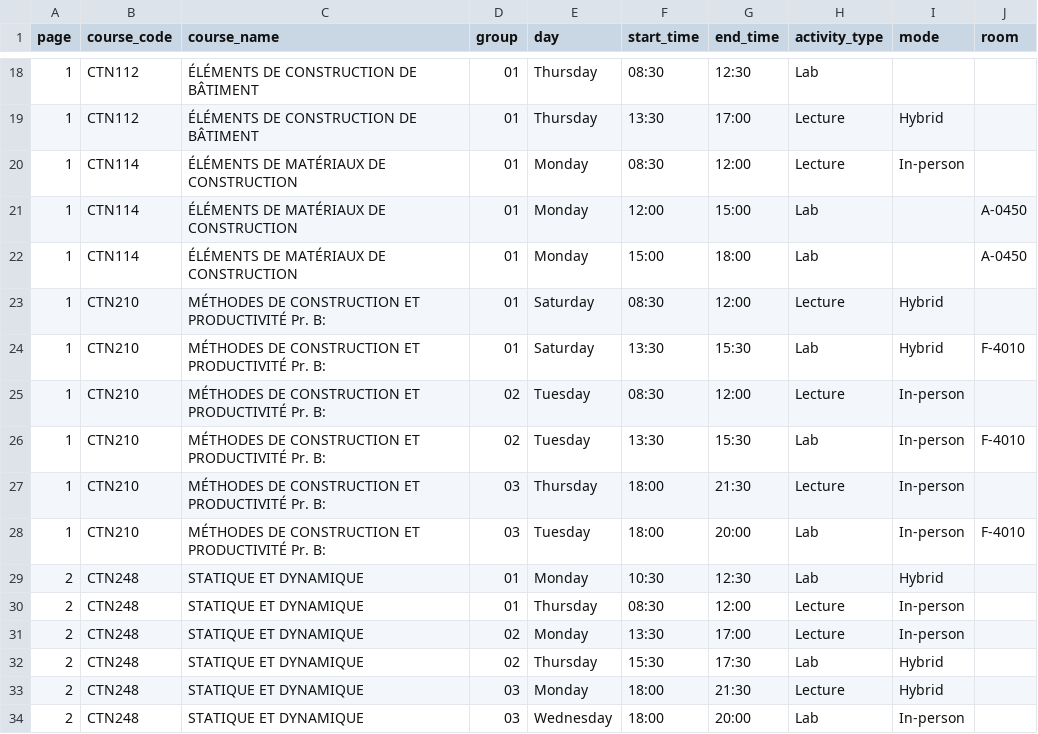
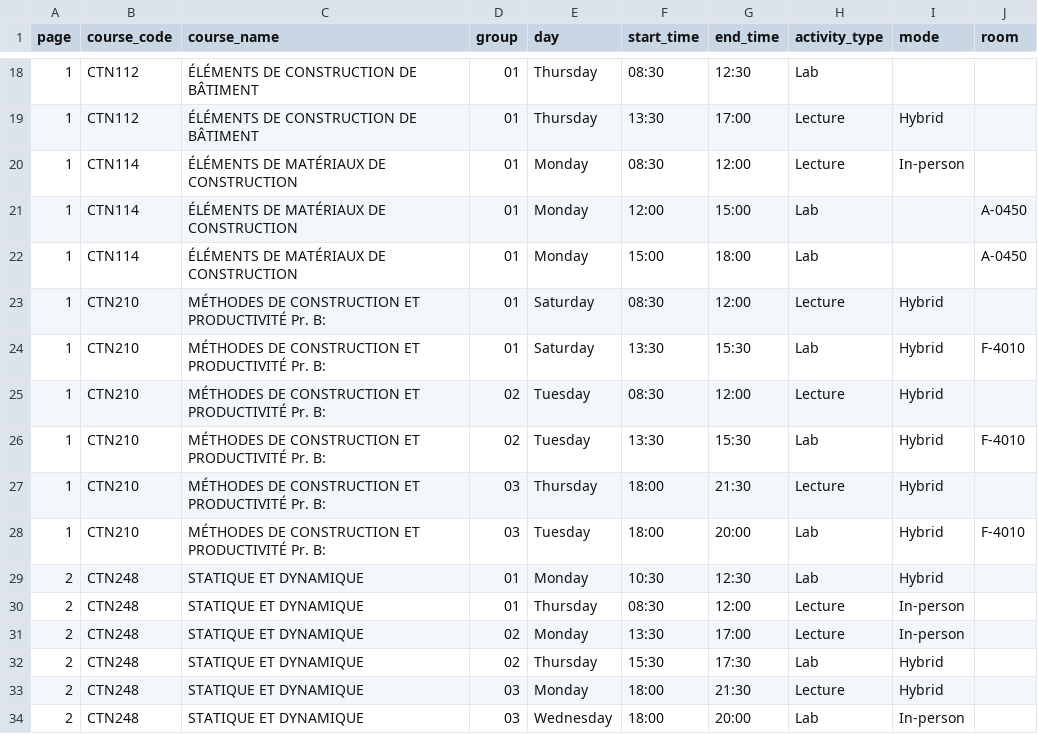
Before and after one commit to olivier0922/schedule-generator-ETS, a CSV file: data/H-2027_ctn.csv, drawn as a sheet; only a part is shown, gaps mark what is left out.

```diff
--- a/data/H-2027_ctn.csv
+++ b/data/H-2027_ctn.csv
@@ -24,6 +24,6 @@
 1,CTN210,MÉTHODES DE CONSTRUCTION ET PRODUCTIVITÉ Pr. B:,01,Saturday,13:30,15:30,Lab,Hybrid,F-4010
-1,CTN210,MÉTHODES DE CONSTRUCTION ET PRODUCTIVITÉ Pr. B:,02,Tuesday,08:30,12:00,Lecture,In-person,
-1,CTN210,MÉTHODES DE CONSTRUCTION ET PRODUCTIVITÉ Pr. B:,02,Tuesday,13:30,15:30,Lab,In-person,F-4010
-1,CTN210,MÉTHODES DE CONSTRUCTION ET PRODUCTIVITÉ Pr. B:,03,Thursday,18:00,21:30,Lecture,In-person,
-1,CTN210,MÉTHODES DE CONSTRUCTION ET PRODUCTIVITÉ Pr. B:,03,Tuesday,18:00,20:00,Lab,In-person,F-4010
+1,CTN210,MÉTHODES DE CONSTRUCTION ET PRODUCTIVITÉ Pr. B:,02,Tuesday,08:30,12:00,Lecture,Hybrid,
+1,CTN210,MÉTHODES DE CONSTRUCTION ET PRODUCTIVITÉ Pr. B:,02,Tuesday,13:30,15:30,Lab,Hybrid,F-4010
+1,CTN210,MÉTHODES DE CONSTRUCTION ET PRODUCTIVITÉ Pr. B:,03,Thursday,18:00,21:30,Lecture,Hybrid,
+1,CTN210,MÉTHODES DE CONSTRUCTION ET PRODUCTIVITÉ Pr. B:,03,Tuesday,18:00,20:00,Lab,Hybrid,F-4010
 2,CTN248,STATIQUE ET DYNAMIQUE,01,Monday,10:30,12:30,Lab,Hybrid,
```
Also changed, not shown: data/A-2026_ele.csv, 3 other files.
